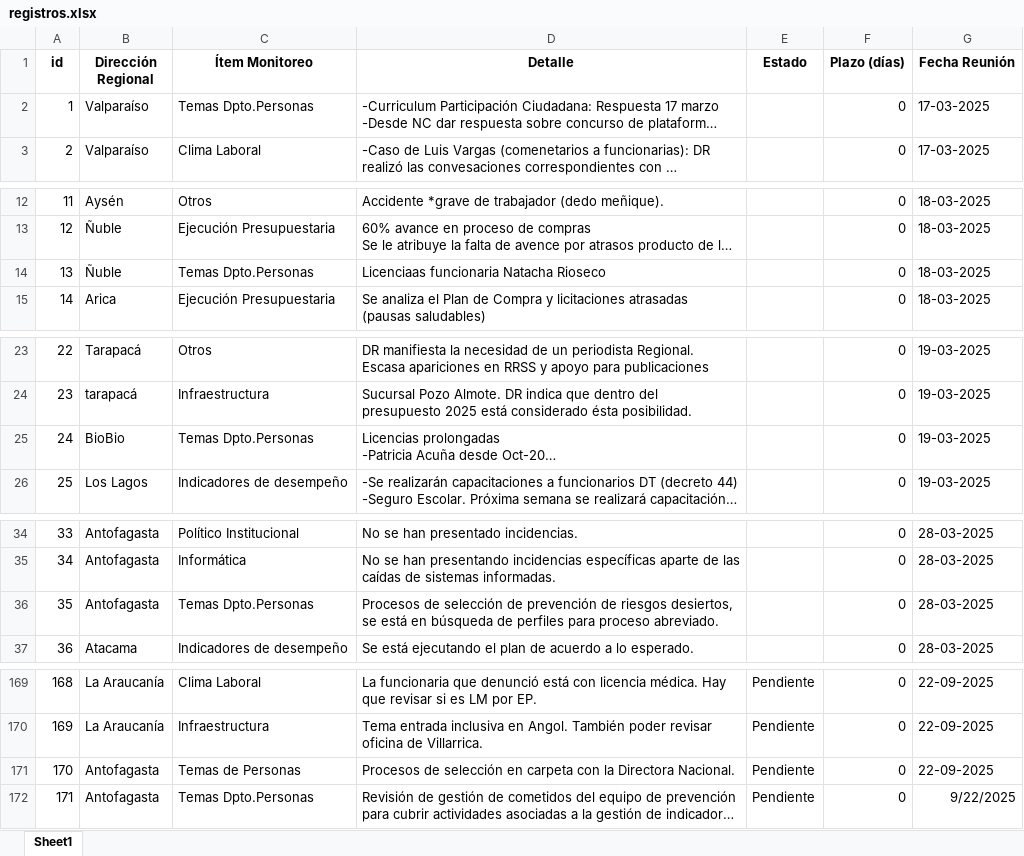
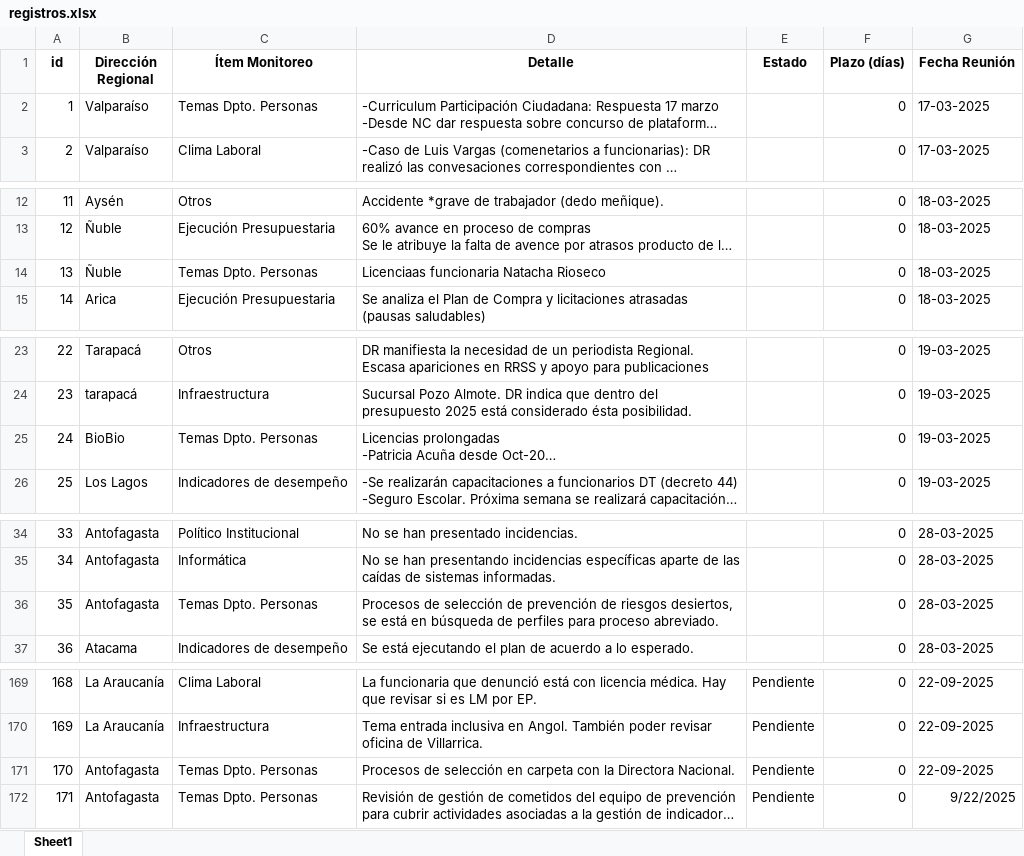
Before and after one commit to pabloclaissac/Cuaderno_reuniones_regionales, an Excel workbook: registros.xlsx, sheet Sheet1, drawn as a sheet; only a part is shown, gaps mark what is left out; long unchanged cells end in …; values as stored, in another font and other column widths than the file's, no borders; the diff covers the shown part only; the diff names each change by its address in the sheet, - before the commit and + after, or states it on an @@ line.

```diff
--- a/registros.xlsx (sheet Sheet1)
+++ b/registros.xlsx (sheet Sheet1)
-C2 (Ítem Monitoreo): Temas Dpto.Personas
+C2 (Ítem Monitoreo): Temas Dpto. Personas
-C14 (Ítem Monitoreo): Temas Dpto.Personas
+C14 (Ítem Monitoreo): Temas Dpto. Personas
-C25 (Ítem Monitoreo): Temas Dpto.Personas
+C25 (Ítem Monitoreo): Temas Dpto. Personas
-C36 (Ítem Monitoreo): Temas Dpto.Personas
+C36 (Ítem Monitoreo): Temas Dpto. Personas
-C171 (Ítem Monitoreo): Temas de Personas
+C171 (Ítem Monitoreo): Temas Dpto. Personas
-C172 (Ítem Monitoreo): Temas Dpto.Personas
+C172 (Ítem Monitoreo): Temas Dpto. Personas
```
Also changed, not shown: 17 edited cells elsewhere in this sheet.
